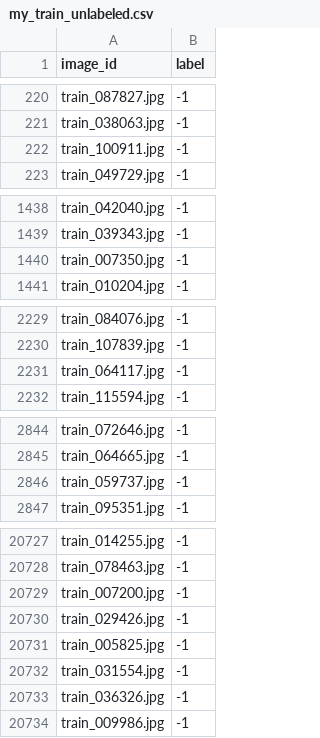
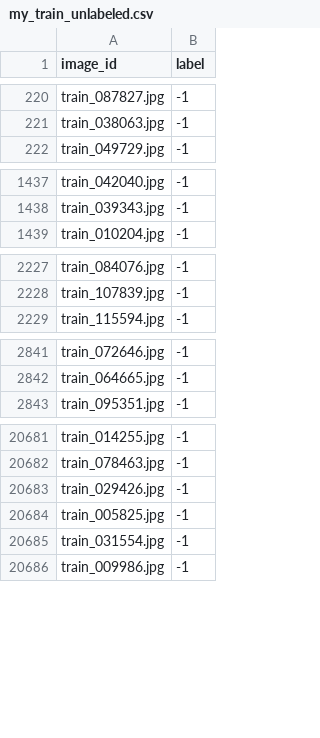
Before and after one commit to MassimoZarantonello2/VisualFoodRecognitionProject, a CSV file: ground_truth/my_train_unlabeled.csv, drawn as a sheet; only a part is shown, gaps mark what is left out; the diff covers the shown part only.

```diff
--- a/ground_truth/my_train_unlabeled.csv
+++ b/ground_truth/my_train_unlabeled.csv
@@ -221,3 +221,2 @@ train_087827.jpg,-1
 train_038063.jpg,-1
-train_100911.jpg,-1
 train_049729.jpg,-1
@@ -1439,3 +1438,2 @@ train_042040.jpg,-1
 train_039343.jpg,-1
-train_007350.jpg,-1
 train_010204.jpg,-1
@@ -2230,3 +2228,2 @@ train_084076.jpg,-1
 train_107839.jpg,-1
-train_064117.jpg,-1
 train_115594.jpg,-1
@@ -2845,3 +2842,2 @@ train_072646.jpg,-1
 train_064665.jpg,-1
-train_059737.jpg,-1
 train_095351.jpg,-1
@@ -20728,3 +20682,2 @@ train_014255.jpg,-1
 train_078463.jpg,-1
-train_007200.jpg,-1
 train_029426.jpg,-1
@@ -20732,3 +20685,2 @@ train_005825.jpg,-1
 train_031554.jpg,-1
-train_036326.jpg,-1
 train_009986.jpg,-1
```
Also changed, not shown: 49 removed rows elsewhere in this file, ground_truth/my_iterative_train.csv, 11 other files.
